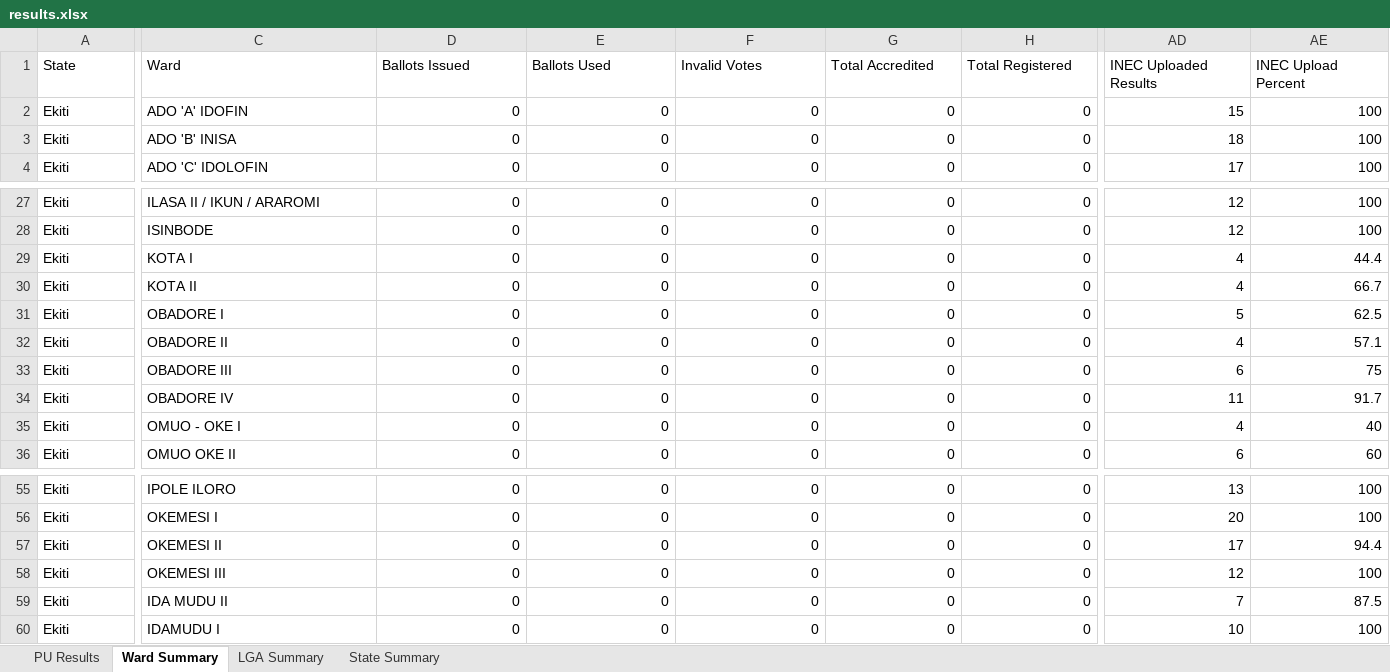
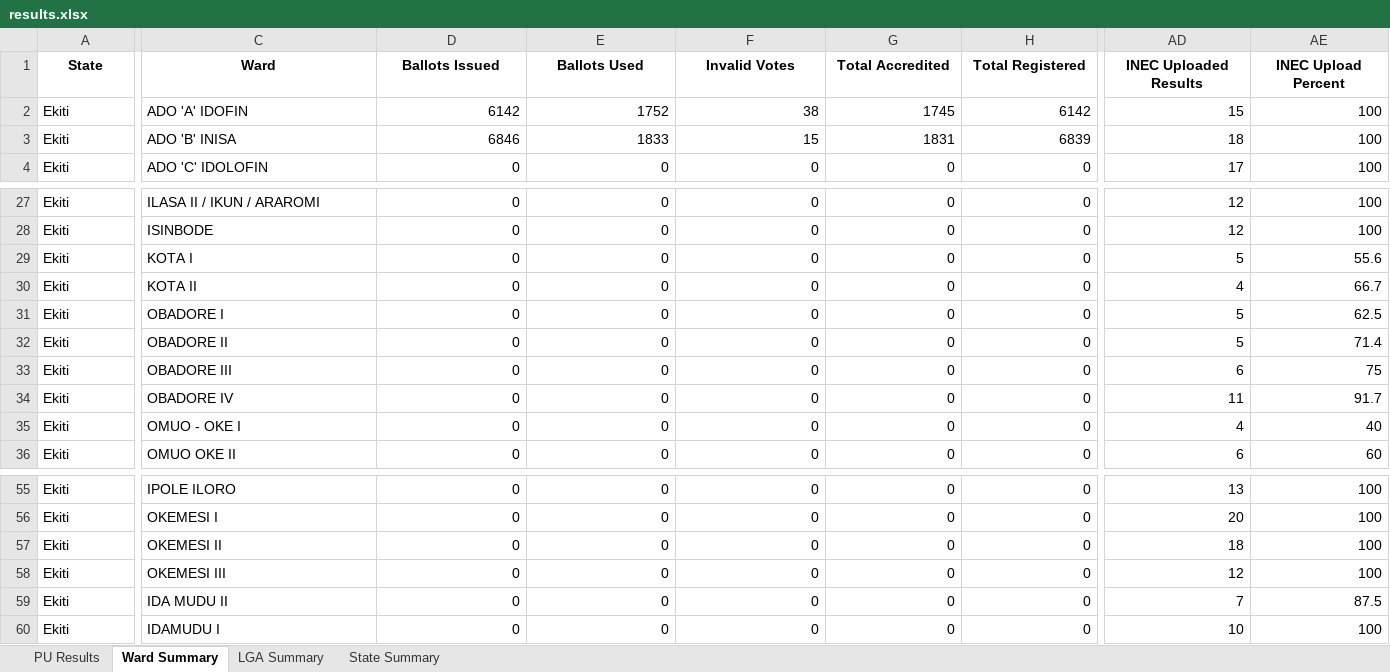
Before and after one commit to africadatawarehouse-netizen/inec-state-pull, an Excel workbook: output/Ekiti/results.xlsx, sheet Ward Summary, drawn as a sheet; only a part is shown, gaps mark what is left out; values as stored, in another font and other column widths than the file's, no borders; the diff covers the shown part only; the diff names each change by its address in the sheet, - before the commit and + after, or states it on an @@ line.

Commit message:
Auto-refresh live election results 2026-06-20 17:14:14

```diff
--- a/output/Ekiti/results.xlsx (sheet Ward Summary)
+++ b/output/Ekiti/results.xlsx (sheet Ward Summary)
@@ A1:AE1 bold: off → on, alignment: left → center @@
-D2 (Ballots Issued): 0
+D2 (Ballots Issued): 6142
-E2 (Ballots Used): 0
+E2 (Ballots Used): 1752
-F2 (Invalid Votes): 0
+F2 (Invalid Votes): 38
-G2 (Total Accredited): 0
+G2 (Total Accredited): 1745
-H2 (Total Registered): 0
+H2 (Total Registered): 6142
-D3 (Ballots Issued): 0
+D3 (Ballots Issued): 6846
-E3 (Ballots Used): 0
+E3 (Ballots Used): 1833
-F3 (Invalid Votes): 0
+F3 (Invalid Votes): 15
-G3 (Total Accredited): 0
+G3 (Total Accredited): 1831
-H3 (Total Registered): 0
+H3 (Total Registered): 6839
-AD29 (INEC Uploaded Results): 4
+AD29 (INEC Uploaded Results): 5
-AE29 (INEC Upload Percent): 44.4
+AE29 (INEC Upload Percent): 55.6
-AD32 (INEC Uploaded Results): 4
+AD32 (INEC Uploaded Results): 5
-AE32 (INEC Upload Percent): 57.1
+AE32 (INEC Upload Percent): 71.4
-AD57 (INEC Uploaded Results): 17
+AD57 (INEC Uploaded Results): 18
-AE57 (INEC Upload Percent): 94.4
+AE57 (INEC Upload Percent): 100
```
Also changed, not shown: 17 edited cells and cell formats elsewhere in this sheet, sheet PU Results, sheet LGA Summary, sheet State Summary, output/Enugu/results.xlsx, output/Kebbi/results.xlsx, 36 other files.
